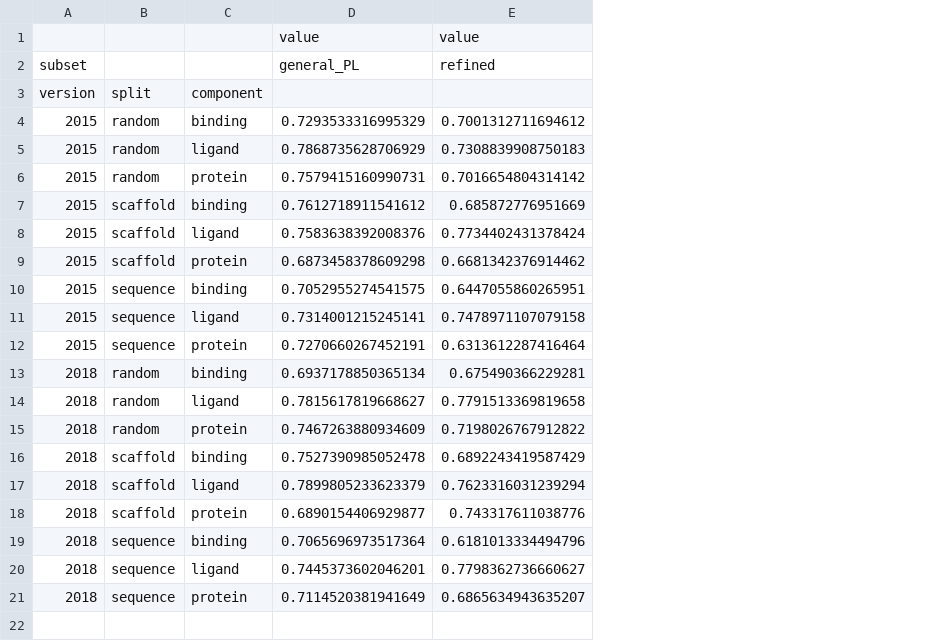
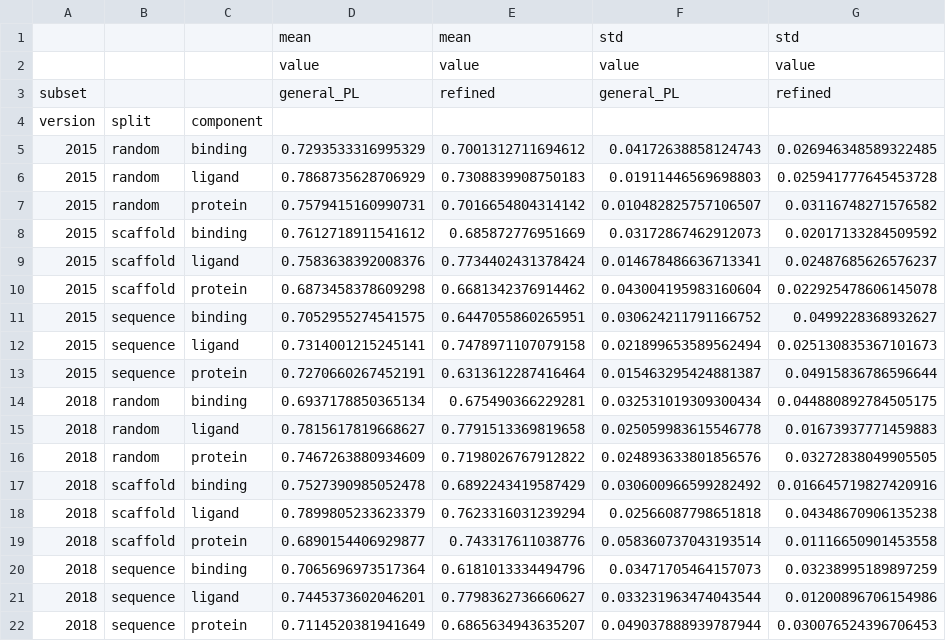
Before and after one commit to hnlab/can-ai-do, a CSV file: pdbbind/pred_core.figures/pivot_table.csv, drawn as a sheet; addresses are those after the commit; the diff names each change by its address in the sheet, - before the commit and + after, or states it on an @@ line.

Commit message:
add std into pivot_table.csv

```diff
--- a/pdbbind/pred_core.figures/pivot_table.csv
+++ b/pdbbind/pred_core.figures/pivot_table.csv
+column F, rows 2-22: value | general_PL |  | 0.04172638858124743 | 0.01911446569698803 | 0.010482825757106507 | 0.03172867462912073 | 0.014678486636713341 | 0.043004195983160604 | 0.030624211791166752 | 0.021899653589562494 | 0.015463295424881387 | 0.032531019309300434 | 0.025059983615546778 | 0.024893633801856576 | 0.030600966599282492 | 0.02566087798651818 | 0.058360737043193514 | 0.03471705464157073 | 0.033231963474043544 | 0.049037888939787944
+column G, rows 2-22: value | refined |  | 0.026946348589322485 | 0.025941777645453728 | 0.03116748271576582 | 0.02017133284509592 | 0.02487685626576237 | 0.022925478606145078 | 0.0499228368932627 | 0.025130835367101673 | 0.04915836786596644 | 0.044880892784505175 | 0.01673937771459883 | 0.03272838049905505 | 0.016645719827420916 | 0.04348670906135238 | 0.01116650901453558 | 0.03238995189897259 | 0.01200896706154986 | 0.030076524396706453
+row 1:  |  |  | mean | mean | std | std
```
Also changed, not shown: pdbbind/self.figures/pivot_table.csv, 2 other files.
